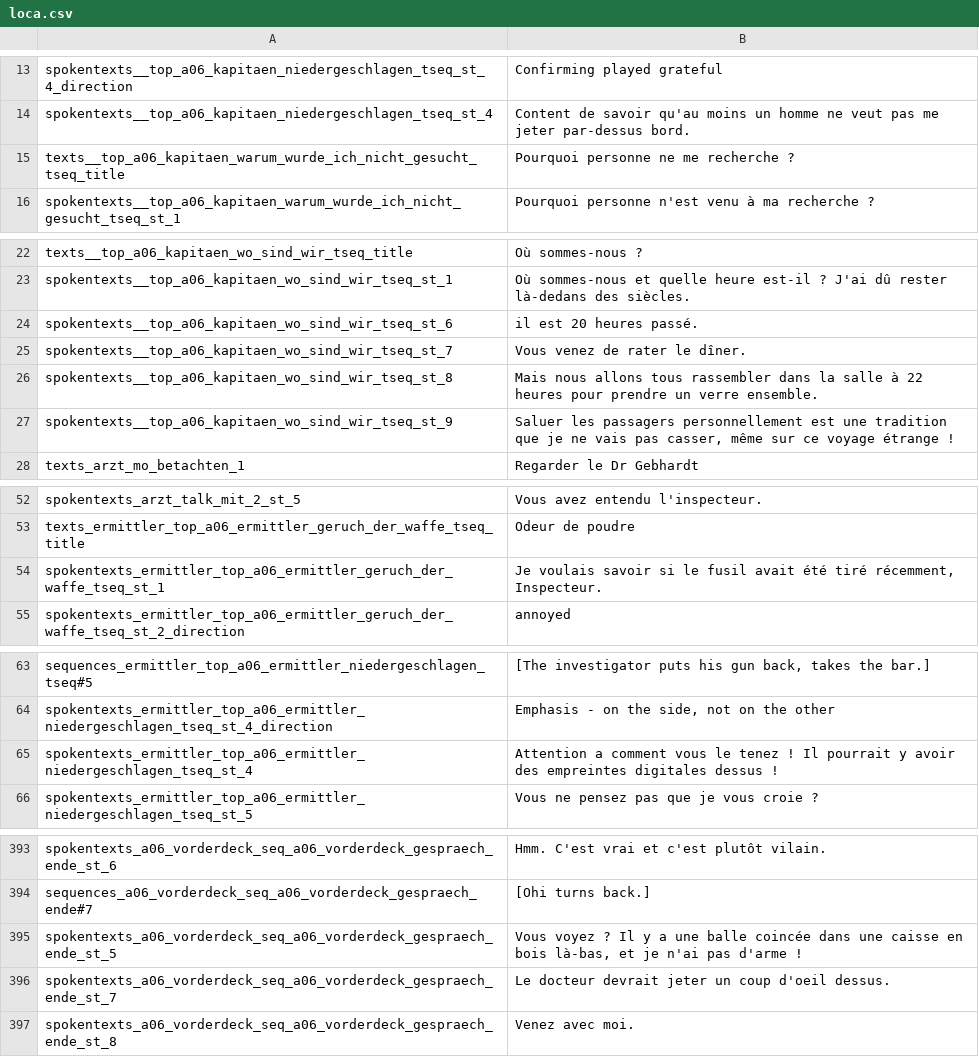
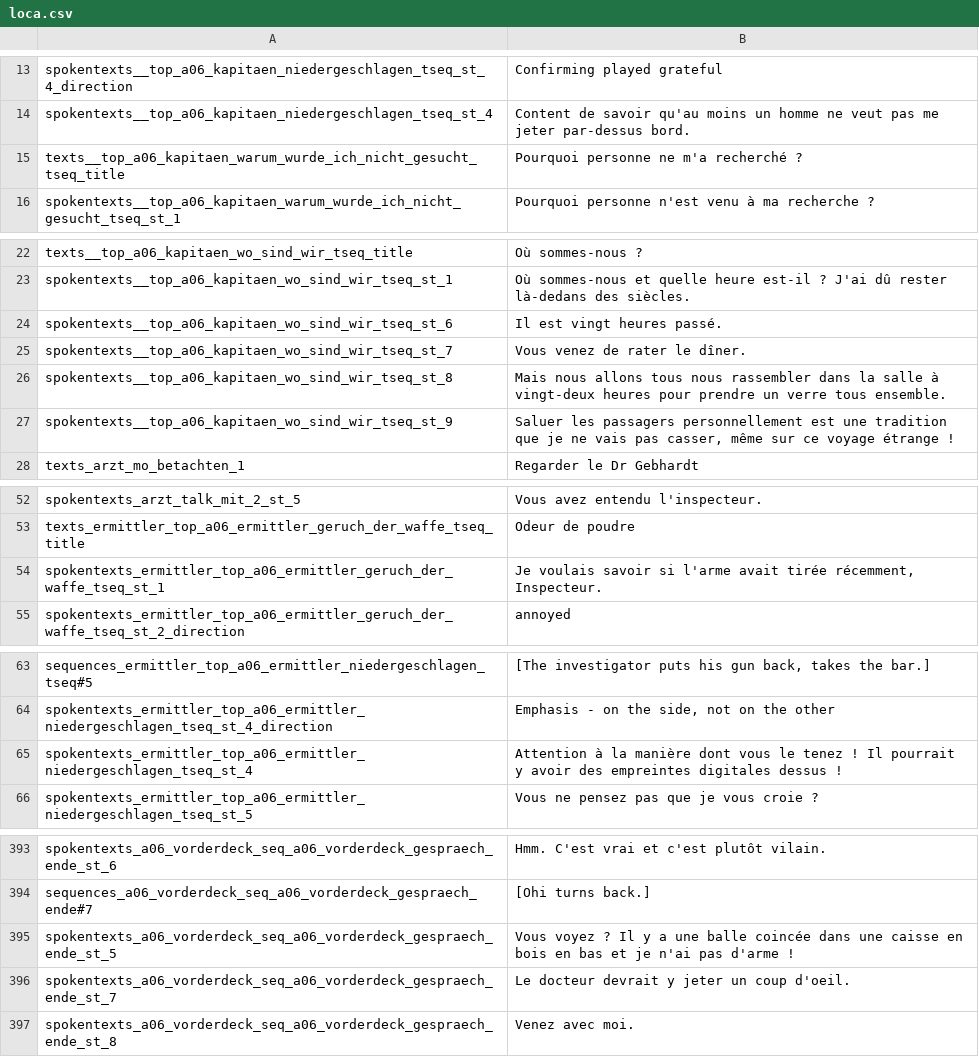
Before and after one commit to Smash15195/Traduction-Francaise-The-Raven---Chapter-1---The-Eye-of-the-Sphinx, a CSV file: lang/fr/text/abschnitt_06/loca.csv, drawn as a sheet; only a part is shown, gaps mark what is left out; the diff covers the shown part only.

Commit message:
Correction relecture

```diff
--- a/lang/fr/text/abschnitt_06/loca.csv
+++ b/lang/fr/text/abschnitt_06/loca.csv
@@ -14,3 +14,3 @@ spokentexts__top_a06_kapitaen_niedergeschlagen_tseq_st_4_direction;Confirming pl
 spokentexts__top_a06_kapitaen_niedergeschlagen_tseq_st_4;Content de savoir qu'au moins un homme ne veut pas me jeter par-dessus bord.
-texts__top_a06_kapitaen_warum_wurde_ich_nicht_gesucht_tseq_title;Pourquoi personne ne me recherche ?
+texts__top_a06_kapitaen_warum_wurde_ich_nicht_gesucht_tseq_title;Pourquoi personne ne m'a recherché ?
 spokentexts__top_a06_kapitaen_warum_wurde_ich_nicht_gesucht_tseq_st_1;Pourquoi personne n'est venu à ma recherche ?
@@ -23,5 +23,5 @@ texts__top_a06_kapitaen_wo_sind_wir_tseq_title;Où sommes-nous ?
 spokentexts__top_a06_kapitaen_wo_sind_wir_tseq_st_1;Où sommes-nous et quelle heure est-il ? J'ai dû rester là-dedans des siècles.
-spokentexts__top_a06_kapitaen_wo_sind_wir_tseq_st_6;il est 20 heures passé.
+spokentexts__top_a06_kapitaen_wo_sind_wir_tseq_st_6;Il est vingt heures passé.
 spokentexts__top_a06_kapitaen_wo_sind_wir_tseq_st_7;Vous venez de rater le dîner.
-spokentexts__top_a06_kapitaen_wo_sind_wir_tseq_st_8;Mais nous allons tous rassembler dans la salle à 22 heures pour prendre un verre ensemble.
+spokentexts__top_a06_kapitaen_wo_sind_wir_tseq_st_8;Mais nous allons tous nous rassembler dans la salle à vingt-deux heures pour prendre un verre tous ensemble.
 spokentexts__top_a06_kapitaen_wo_sind_wir_tseq_st_9;Saluer les passagers personnellement est une tradition que je ne vais pas casser, même sur ce voyage étrange !
@@ -53,3 +53,3 @@ spokentexts_arzt_talk_mit_2_st_5;Vous avez entendu l'inspecteur.
 texts_ermittler_top_a06_ermittler_geruch_der_waffe_tseq_title;Odeur de poudre
-spokentexts_ermittler_top_a06_ermittler_geruch_der_waffe_tseq_st_1;Je voulais savoir si le fusil avait été tiré récemment, Inspecteur.
+spokentexts_ermittler_top_a06_ermittler_geruch_der_waffe_tseq_st_1;Je voulais savoir si l'arme avait tirée récemment, Inspecteur.
 spokentexts_ermittler_top_a06_ermittler_geruch_der_waffe_tseq_st_2_direction;annoyed
@@ -64,3 +64,3 @@ sequences_ermittler_top_a06_ermittler_niedergeschlagen_tseq#5;[The investigator
 spokentexts_ermittler_top_a06_ermittler_niedergeschlagen_tseq_st_4_direction;Emphasis - on the side, not on the other
-spokentexts_ermittler_top_a06_ermittler_niedergeschlagen_tseq_st_4;Attention a comment vous le tenez ! Il pourrait y avoir des empreintes digitales dessus !
+spokentexts_ermittler_top_a06_ermittler_niedergeschlagen_tseq_st_4;Attention à la manière dont vous le tenez ! Il pourrait y avoir des empreintes digitales dessus !
 spokentexts_ermittler_top_a06_ermittler_niedergeschlagen_tseq_st_5;Vous ne pensez pas que je vous croie ?
@@ -394,4 +394,4 @@ spokentexts_a06_vorderdeck_seq_a06_vorderdeck_gespraech_ende_st_6;Hmm. C'est vra
 sequences_a06_vorderdeck_seq_a06_vorderdeck_gespraech_ende#7;[Ohi turns back.]
-spokentexts_a06_vorderdeck_seq_a06_vorderdeck_gespraech_ende_st_5;Vous voyez ? Il y a une balle coincée dans une caisse en bois là-bas, et je n'ai pas d'arme !
-spokentexts_a06_vorderdeck_seq_a06_vorderdeck_gespraech_ende_st_7;Le docteur devrait jeter un coup d'oeil dessus.
+spokentexts_a06_vorderdeck_seq_a06_vorderdeck_gespraech_ende_st_5;Vous voyez ? Il y a une balle coincée dans une caisse en bois en bas et je n'ai pas d'arme !
+spokentexts_a06_vorderdeck_seq_a06_vorderdeck_gespraech_ende_st_7;Le docteur devrait y jeter un coup d'oeil.
 spokentexts_a06_vorderdeck_seq_a06_vorderdeck_gespraech_ende_st_8;Venez avec moi.
```
Also changed, not shown: 8 edited cells elsewhere in this file.
